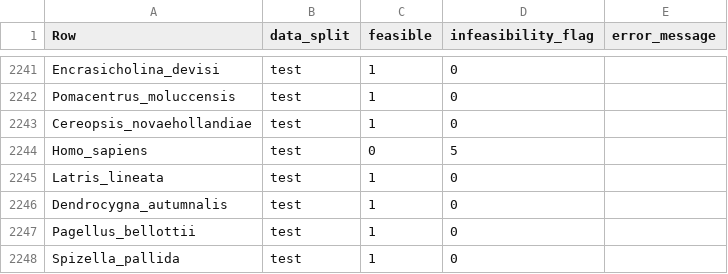
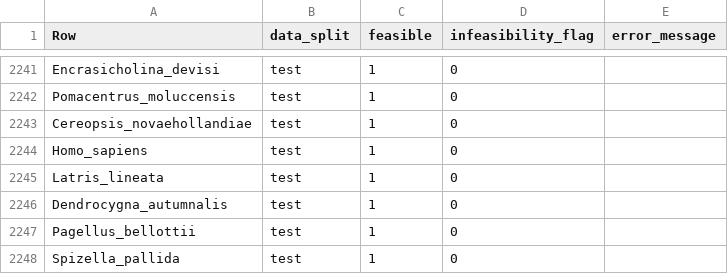
Before and after one commit to diogo-f-oliveira/DEB_ML_Init, a CSV file: results/feasibility/SRTaxo1NN_feasibility.csv, drawn as a sheet; only a part is shown, gaps mark what is left out.

```diff
--- a/results/feasibility/SRTaxo1NN_feasibility.csv
+++ b/results/feasibility/SRTaxo1NN_feasibility.csv
@@ -2243,3 +2243,3 @@ Pomacentrus_moluccensis,test,1,0,
 Cereopsis_novaehollandiae,test,1,0,
-Homo_sapiens,test,0,5,
+Homo_sapiens,test,1,0,
 Latris_lineata,test,1,0,
```
Also changed, not shown: results/feasibility/BijectionMethod_feasibility.csv, results/feasibility/MLPSC_feasibility.csv, 3 other files.
